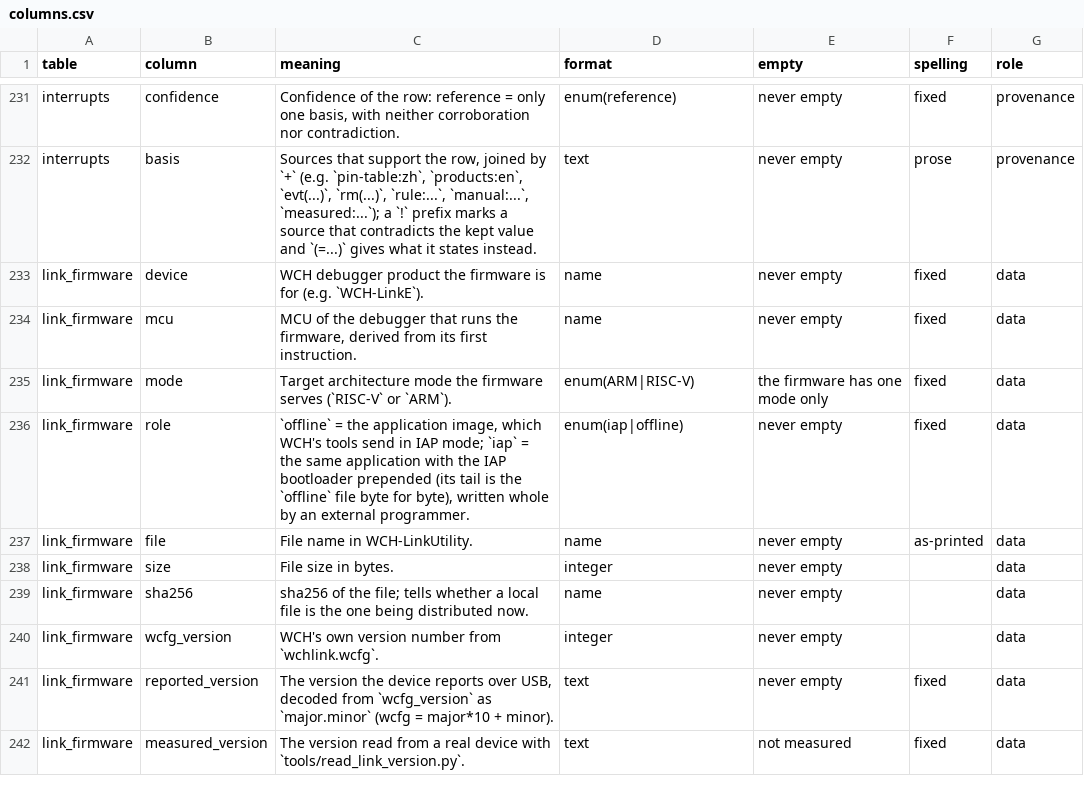
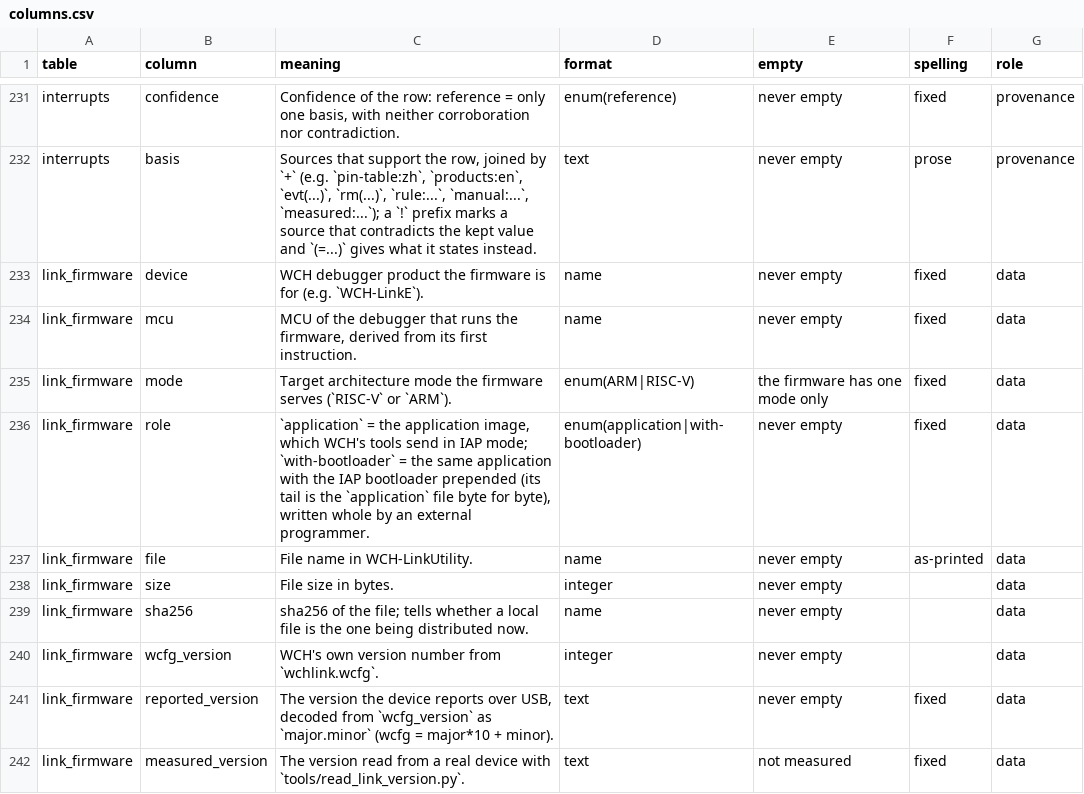
Before and after one commit to ch32-riscv-ug/ch32-device-data, a CSV file: index/columns.csv, drawn as a sheet; only a part is shown, gaps mark what is left out.

```diff
--- a/index/columns.csv
+++ b/index/columns.csv
@@ -235,3 +235,3 @@ link_firmware,mcu,"MCU of the debugger that runs the firmware, derived from its
 link_firmware,mode,Target architecture mode the firmware serves (`RISC-V` or `ARM`).,enum(ARM|RISC-V),the firmware has one mode only,fixed,data
-link_firmware,role,"`offline` = the application image, which WCH's tools send in IAP mode; `iap` = the same application with the IAP bootloader prepended (its tail is the `offline` file byte for byte), written whole by an external programmer.",enum(iap|offline),never empty,fixed,data
+link_firmware,role,"`application` = the application image, which WCH's tools send in IAP mode; `with-bootloader` = the same application with the IAP bootloader prepended (its tail is the `application` file byte for byte), written whole by an external programmer.",enum(application|with-bootloader),never empty,fixed,data
 link_firmware,file,File name in WCH-LinkUtility.,name,never empty,as-printed,data
```
Also changed, not shown: index/link_firmware.csv, index/manifest.csv, 2 other files.
